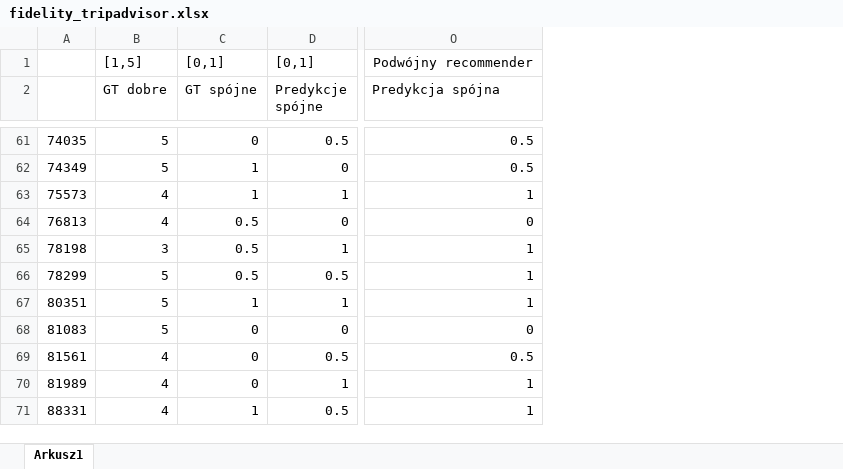
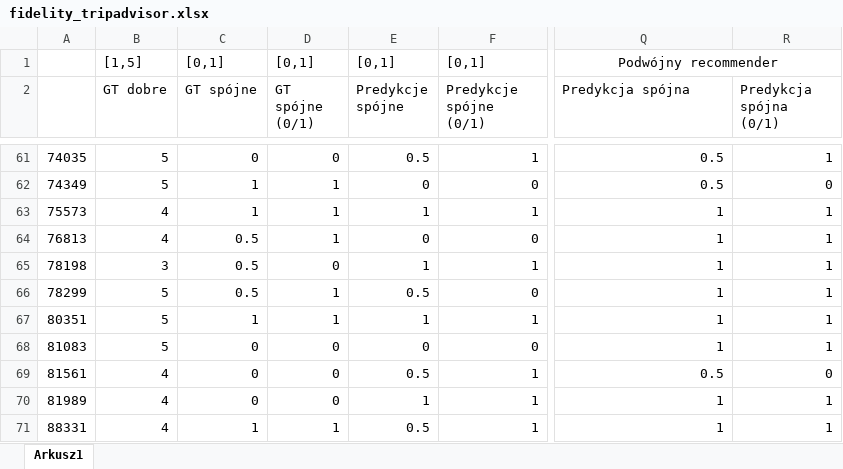
Before and after one commit to JMRaczynski/PETER, an Excel workbook: datasets_info/fidelity_experiments/fidelity_tripadvisor.xlsx, sheet Arkusz1, drawn as a sheet; only a part is shown, gaps mark what is left out; values as stored, in another font and other column widths than the file's, no borders; addresses are those after the commit; the diff covers the shown part only; the diff names each change by its address in the sheet, - before the commit and + after, or states it on an @@ line.

```diff
--- a/datasets_info/fidelity_experiments/fidelity_tripadvisor.xlsx (sheet Arkusz1)
+++ b/datasets_info/fidelity_experiments/fidelity_tripadvisor.xlsx (sheet Arkusz1)
+column D (GT spójne (0/1)), row 1: [0,1]; rows 61-71: 0 | 1 | 1 | 1 | 0 | 1 | 1 | 0 | 0 | 0 | 1
+column F (Predykcje spójne (0/1)), row 1: [0,1]; rows 61-71: 1 | 0 | 1 | 0 | 1 | 0 | 1 | 0 | 1 | 1 | 1
+column R (Predykcja spójna (0/1)), rows 61-71: 1 | 0 | 1 | 1 | 1 | 1 | 1 | 1 | 0 | 1 | 1
-Q64 (Predykcja spójna): 0
+Q64 (Predykcja spójna): 1
-Q68 (Predykcja spójna): 0
+Q68 (Predykcja spójna): 1
```
Also changed, not shown: 25 edited cells and cell formats elsewhere in this sheet, formulas that keep their value, datasets_info/fidelity_experiments/fidelity_yelp.xlsx, 2 other files.
